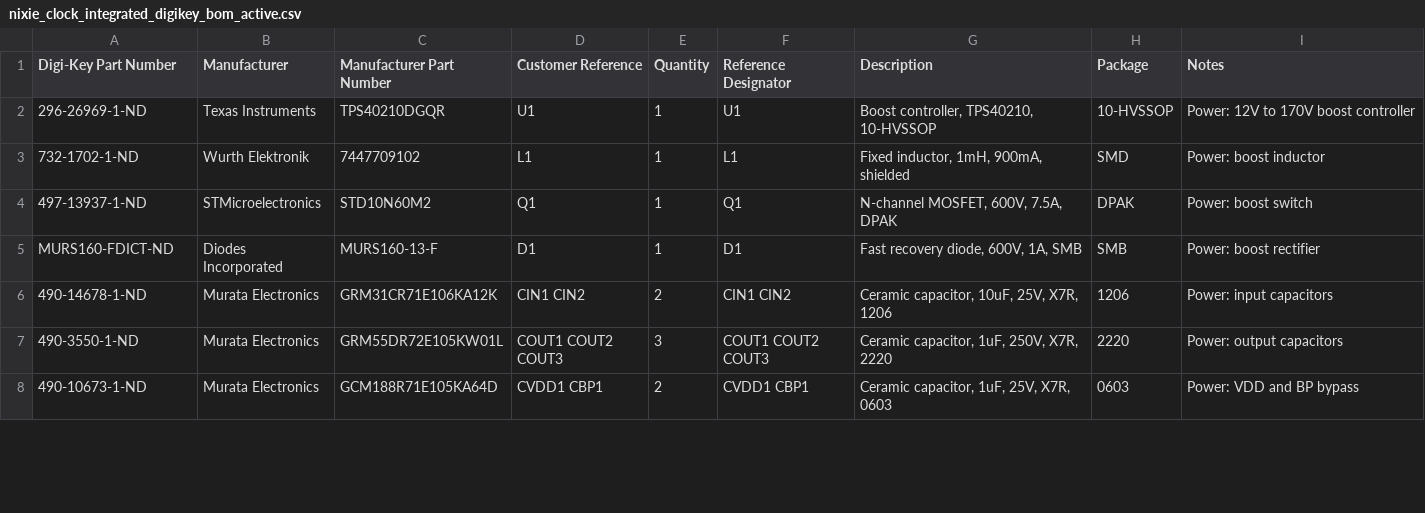
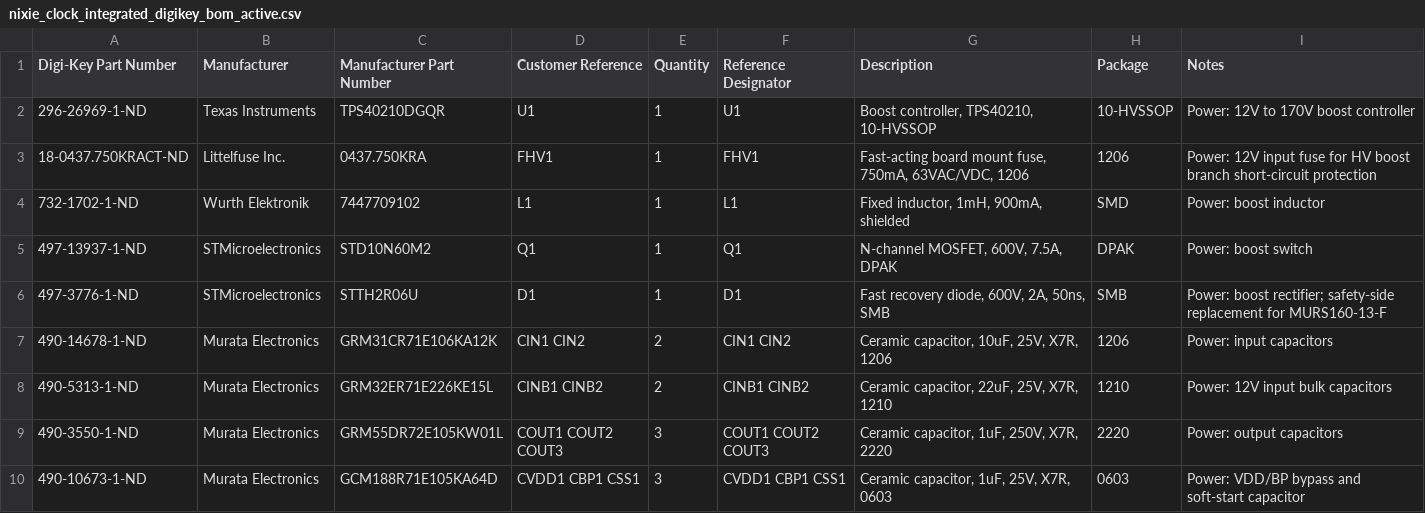
Before and after one commit to andmatcha/nixie_bom, a CSV file: bom/nixie_clock_integrated_digikey_bom_active.csv, drawn as a sheet; only a part is shown; the diff covers the shown part only.

```diff
--- a/bom/nixie_clock_integrated_digikey_bom_active.csv
+++ b/bom/nixie_clock_integrated_digikey_bom_active.csv
@@ -2,7 +2,9 @@ Digi-Key Part Number,Manufacturer,Manufacturer Part Number,Customer Reference,Qu
 296-26969-1-ND,Texas Instruments,TPS40210DGQR,U1,1,U1,"Boost controller, TPS40210, 10-HVSSOP",10-HVSSOP,Power: 12V to 170V boost controller
+18-0437.750KRACT-ND,Littelfuse Inc.,0437.750KRA,FHV1,1,FHV1,"Fast-acting board mount fuse, 750mA, 63VAC/VDC, 1206",1206,Power: 12V input fuse for HV boost branch short-circuit protection
 732-1702-1-ND,Wurth Elektronik,7447709102,L1,1,L1,"Fixed inductor, 1mH, 900mA, shielded",SMD,Power: boost inductor
 497-13937-1-ND,STMicroelectronics,STD10N60M2,Q1,1,Q1,"N-channel MOSFET, 600V, 7.5A, DPAK",DPAK,Power: boost switch
-MURS160-FDICT-ND,Diodes Incorporated,MURS160-13-F,D1,1,D1,"Fast recovery diode, 600V, 1A, SMB",SMB,Power: boost rectifier
+497-3776-1-ND,STMicroelectronics,STTH2R06U,D1,1,D1,"Fast recovery diode, 600V, 2A, 50ns, SMB",SMB,Power: boost rectifier; safety-side replacement for MURS160-13-F
 490-14678-1-ND,Murata Electronics,GRM31CR71E106KA12K,CIN1 CIN2,2,CIN1 CIN2,"Ceramic capacitor, 10uF, 25V, X7R, 1206",1206,Power: input capacitors
+490-5313-1-ND,Murata Electronics,GRM32ER71E226KE15L,CINB1 CINB2,2,CINB1 CINB2,"Ceramic capacitor, 22uF, 25V, X7R, 1210",1210,Power: 12V input bulk capacitors
 490-3550-1-ND,Murata Electronics,GRM55DR72E105KW01L,COUT1 COUT2 COUT3,3,COUT1 COUT2 COUT3,"Ceramic capacitor, 1uF, 250V, X7R, 2220",2220,Power: output capacitors
-490-10673-1-ND,Murata Electronics,GCM188R71E105KA64D,CVDD1 CBP1,2,CVDD1 CBP1,"Ceramic capacitor, 1uF, 25V, X7R, 0603",0603,Power: VDD and BP bypass
+490-10673-1-ND,Murata Electronics,GCM188R71E105KA64D,CVDD1 CBP1 CSS1,3,CVDD1 CBP1 CSS1,"Ceramic capacitor, 1uF, 25V, X7R, 0603",0603,Power: VDD/BP bypass and soft-start capacitor
```
Also changed, not shown: 1 added row, 1 removed row and 17 edited cells elsewhere in this file, 6 other files.
